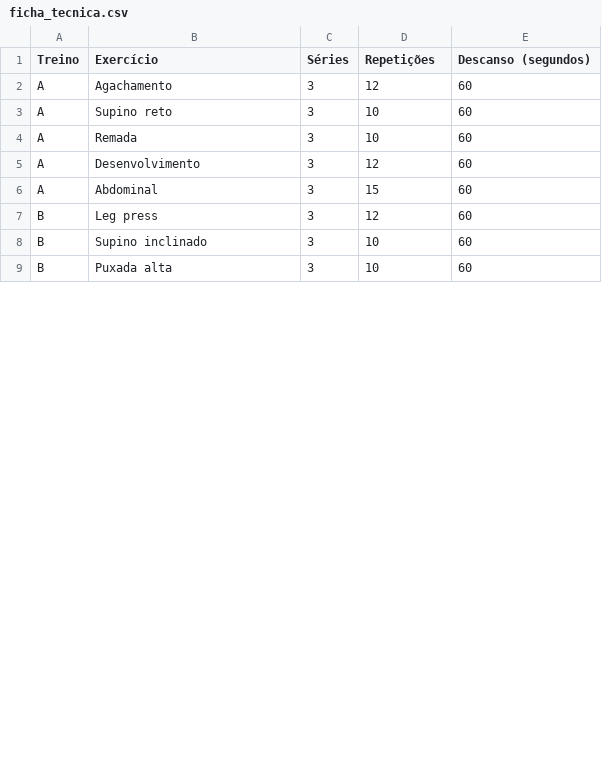
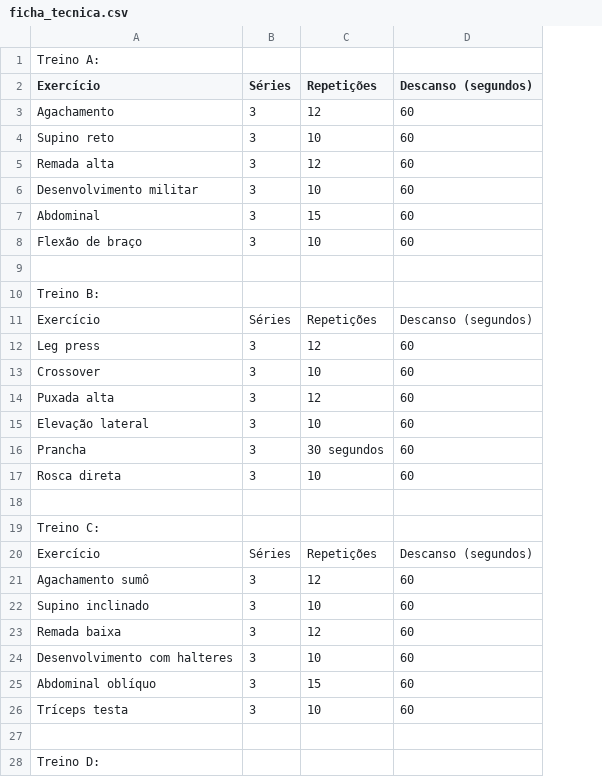
Before and after one commit to restrelas/gptreino, a CSV file: ficha_tecnica.csv, drawn as a sheet; only a part is shown; removed rows and columns are numbered as before the commit, all else as after; the diff covers the shown part only; the diff names each change by its address in the sheet, - before the commit and + after, or states it on an @@ line.

```diff
--- a/ficha_tecnica.csv
+++ b/ficha_tecnica.csv
-column A (Treino), rows 2-3: A | A; rows 5-9: A | A | B | B | B
+row 1: Treino A:
-row 4: A | Remada | 3 | 10 | 60
-A5 (Exercício): Desenvolvimento
+A5 (Exercício): Remada alta
+row 6: Desenvolvimento militar | 3 | 10 | 60
+row 8: Flexão de braço | 3 | 10 | 60
+row 9: (empty)
+row 10: Treino B:
+row 11: Exercício | Séries | Repetições | Descanso (segundos)
+row 13: Crossover | 3 | 10 | 60
+row 14: Puxada alta | 3 | 12 | 60
+row 15: Elevação lateral | 3 | 10 | 60
+row 16: Prancha | 3 | 30 segundos | 60
+row 17: Rosca direta | 3 | 10 | 60
+row 18: (empty)
+row 19: Treino C:
+row 20: Exercício | Séries | Repetições | Descanso (segundos)
+row 21: Agachamento sumô | 3 | 12 | 60
+row 23: Remada baixa | 3 | 12 | 60
+row 24: Desenvolvimento com halteres | 3 | 10 | 60
+row 25: Abdominal oblíquo | 3 | 15 | 60
-A26 (Exercício): Puxada alta
+A26 (Exercício): Tríceps testa
+row 27: (empty)
+row 28: Treino D:
```
Also changed, not shown: 2 added rows, 2 removed rows and 6 edited cells elsewhere in this file, 1 other file.
